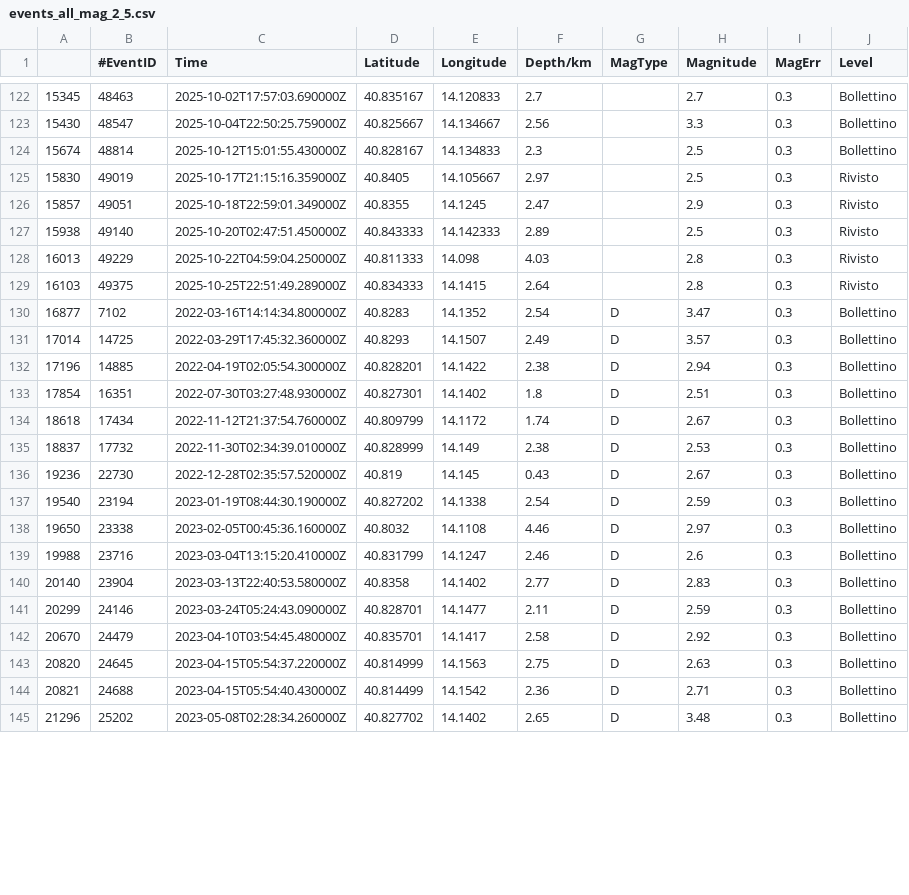
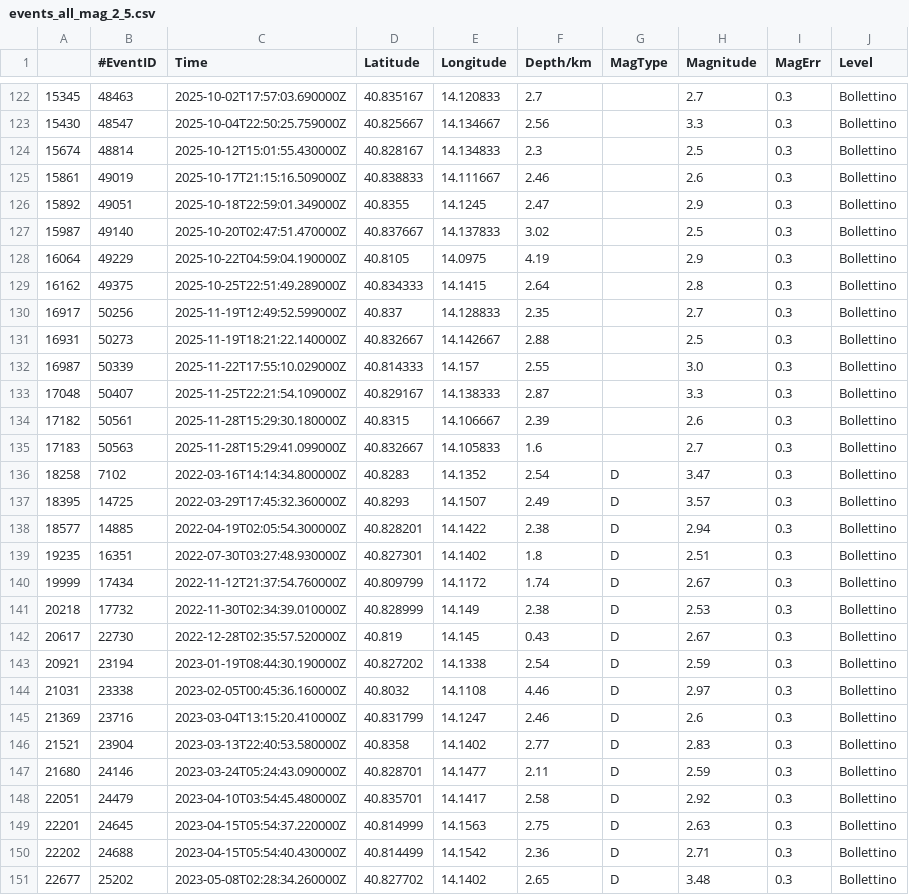
Before and after one commit to giacomorapagnani/CAMPI_FLEGREI_moment_tensor, a CSV file: CAT/GOSSIP_events_cvs/events_all_mag_2_5.csv, drawn as a sheet; only a part is shown, gaps mark what is left out; the diff covers the shown part only.

```diff
--- a/CAT/GOSSIP_events_cvs/events_all_mag_2_5.csv
+++ b/CAT/GOSSIP_events_cvs/events_all_mag_2_5.csv
@@ -124,22 +124,28 @@
 15674,48814,2025-10-12T15:01:55.430000Z,40.828167,14.134833,2.3,,2.5,0.3,Bollettino
-15830,49019,2025-10-17T21:15:16.359000Z,40.8405,14.105667,2.97,,2.5,0.3,Rivisto
-15857,49051,2025-10-18T22:59:01.349000Z,40.8355,14.1245,2.47,,2.9,0.3,Rivisto
-15938,49140,2025-10-20T02:47:51.450000Z,40.843333,14.142333,2.89,,2.5,0.3,Rivisto
-16013,49229,2025-10-22T04:59:04.250000Z,40.811333,14.098,4.03,,2.8,0.3,Rivisto
-16103,49375,2025-10-25T22:51:49.289000Z,40.834333,14.1415,2.64,,2.8,0.3,Rivisto
-16877,7102,2022-03-16T14:14:34.800000Z,40.8283,14.1352,2.54,D,3.47,0.3,Bollettino
-17014,14725,2022-03-29T17:45:32.360000Z,40.8293,14.1507,2.49,D,3.57,0.3,Bollettino
-17196,14885,2022-04-19T02:05:54.300000Z,40.828201,14.1422,2.38,D,2.94,0.3,Bollettino
-17854,16351,2022-07-30T03:27:48.930000Z,40.827301,14.1402,1.8,D,2.51,0.3,Bollettino
-18618,17434,2022-11-12T21:37:54.760000Z,40.809799,14.1172,1.74,D,2.67,0.3,Bollettino
-18837,17732,2022-11-30T02:34:39.010000Z,40.828999,14.149,2.38,D,2.53,0.3,Bollettino
-19236,22730,2022-12-28T02:35:57.520000Z,40.819,14.145,0.43,D,2.67,0.3,Bollettino
-19540,23194,2023-01-19T08:44:30.190000Z,40.827202,14.1338,2.54,D,2.59,0.3,Bollettino
-19650,23338,2023-02-05T00:45:36.160000Z,40.8032,14.1108,4.46,D,2.97,0.3,Bollettino
-19988,23716,2023-03-04T13:15:20.410000Z,40.831799,14.1247,2.46,D,2.6,0.3,Bollettino
-20140,23904,2023-03-13T22:40:53.580000Z,40.8358,14.1402,2.77,D,2.83,0.3,Bollettino
-20299,24146,2023-03-24T05:24:43.090000Z,40.828701,14.1477,2.11,D,2.59,0.3,Bollettino
-20670,24479,2023-04-10T03:54:45.480000Z,40.835701,14.1417,2.58,D,2.92,0.3,Bollettino
-20820,24645,2023-04-15T05:54:37.220000Z,40.814999,14.1563,2.75,D,2.63,0.3,Bollettino
-20821,24688,2023-04-15T05:54:40.430000Z,40.814499,14.1542,2.36,D,2.71,0.3,Bollettino
-21296,25202,2023-05-08T02:28:34.260000Z,40.827702,14.1402,2.65,D,3.48,0.3,Bollettino
+15861,49019,2025-10-17T21:15:16.509000Z,40.838833,14.111667,2.46,,2.6,0.3,Bollettino
+15892,49051,2025-10-18T22:59:01.349000Z,40.8355,14.1245,2.47,,2.9,0.3,Bollettino
+15987,49140,2025-10-20T02:47:51.470000Z,40.837667,14.137833,3.02,,2.5,0.3,Bollettino
+16064,49229,2025-10-22T04:59:04.190000Z,40.8105,14.0975,4.19,,2.9,0.3,Bollettino
+16162,49375,2025-10-25T22:51:49.289000Z,40.834333,14.1415,2.64,,2.8,0.3,Bollettino
+16917,50256,2025-11-19T12:49:52.599000Z,40.837,14.128833,2.35,,2.7,0.3,Bollettino
+16931,50273,2025-11-19T18:21:22.140000Z,40.832667,14.142667,2.88,,2.5,0.3,Bollettino
+16987,50339,2025-11-22T17:55:10.029000Z,40.814333,14.157,2.55,,3.0,0.3,Bollettino
+17048,50407,2025-11-25T22:21:54.109000Z,40.829167,14.138333,2.87,,3.3,0.3,Bollettino
+17182,50561,2025-11-28T15:29:30.180000Z,40.8315,14.106667,2.39,,2.6,0.3,Bollettino
+17183,50563,2025-11-28T15:29:41.099000Z,40.832667,14.105833,1.6,,2.7,0.3,Bollettino
+18258,7102,2022-03-16T14:14:34.800000Z,40.8283,14.1352,2.54,D,3.47,0.3,Bollettino
+18395,14725,2022-03-29T17:45:32.360000Z,40.8293,14.1507,2.49,D,3.57,0.3,Bollettino
+18577,14885,2022-04-19T02:05:54.300000Z,40.828201,14.1422,2.38,D,2.94,0.3,Bollettino
+19235,16351,2022-07-30T03:27:48.930000Z,40.827301,14.1402,1.8,D,2.51,0.3,Bollettino
+19999,17434,2022-11-12T21:37:54.760000Z,40.809799,14.1172,1.74,D,2.67,0.3,Bollettino
+20218,17732,2022-11-30T02:34:39.010000Z,40.828999,14.149,2.38,D,2.53,0.3,Bollettino
+20617,22730,2022-12-28T02:35:57.520000Z,40.819,14.145,0.43,D,2.67,0.3,Bollettino
+20921,23194,2023-01-19T08:44:30.190000Z,40.827202,14.1338,2.54,D,2.59,0.3,Bollettino
+21031,23338,2023-02-05T00:45:36.160000Z,40.8032,14.1108,4.46,D,2.97,0.3,Bollettino
+21369,23716,2023-03-04T13:15:20.410000Z,40.831799,14.1247,2.46,D,2.6,0.3,Bollettino
+21521,23904,2023-03-13T22:40:53.580000Z,40.8358,14.1402,2.77,D,2.83,0.3,Bollettino
+21680,24146,2023-03-24T05:24:43.090000Z,40.828701,14.1477,2.11,D,2.59,0.3,Bollettino
+22051,24479,2023-04-10T03:54:45.480000Z,40.835701,14.1417,2.58,D,2.92,0.3,Bollettino
+22201,24645,2023-04-15T05:54:37.220000Z,40.814999,14.1563,2.75,D,2.63,0.3,Bollettino
+22202,24688,2023-04-15T05:54:40.430000Z,40.814499,14.1542,2.36,D,2.71,0.3,Bollettino
+22677,25202,2023-05-08T02:28:34.260000Z,40.827702,14.1402,2.65,D,3.48,0.3,Bollettino
```
Also changed, not shown: 30 edited cells elsewhere in this file, 22 other files.
